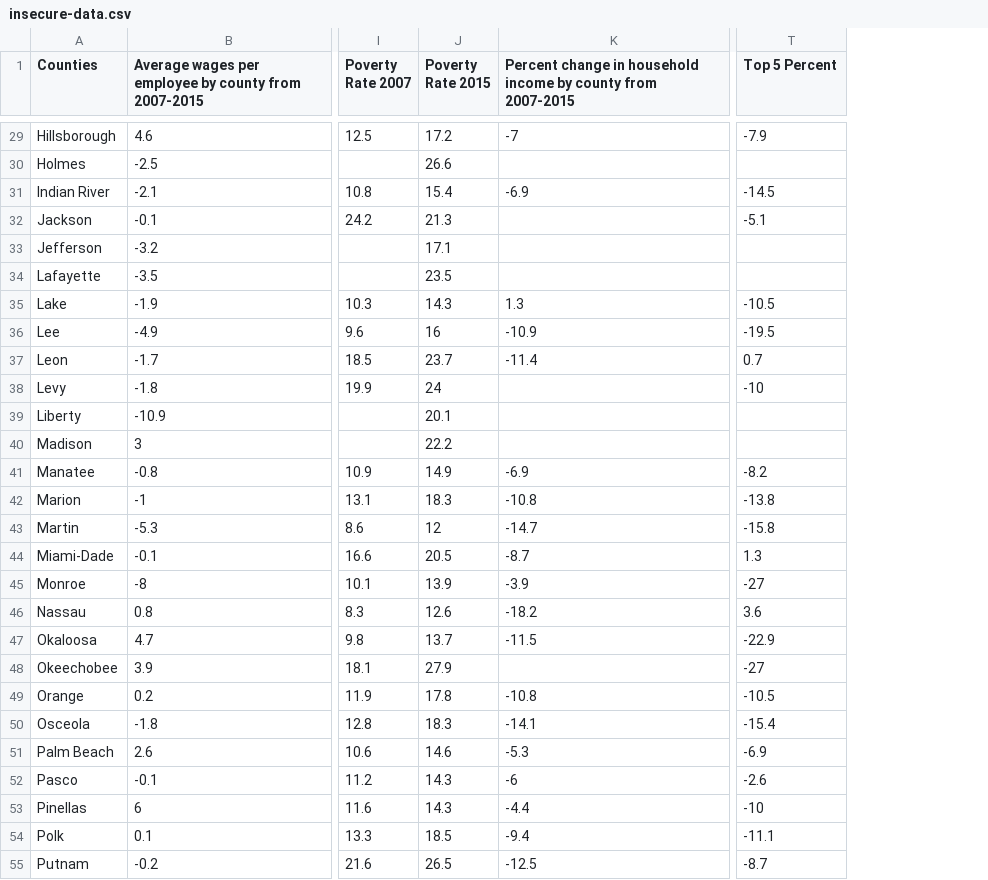
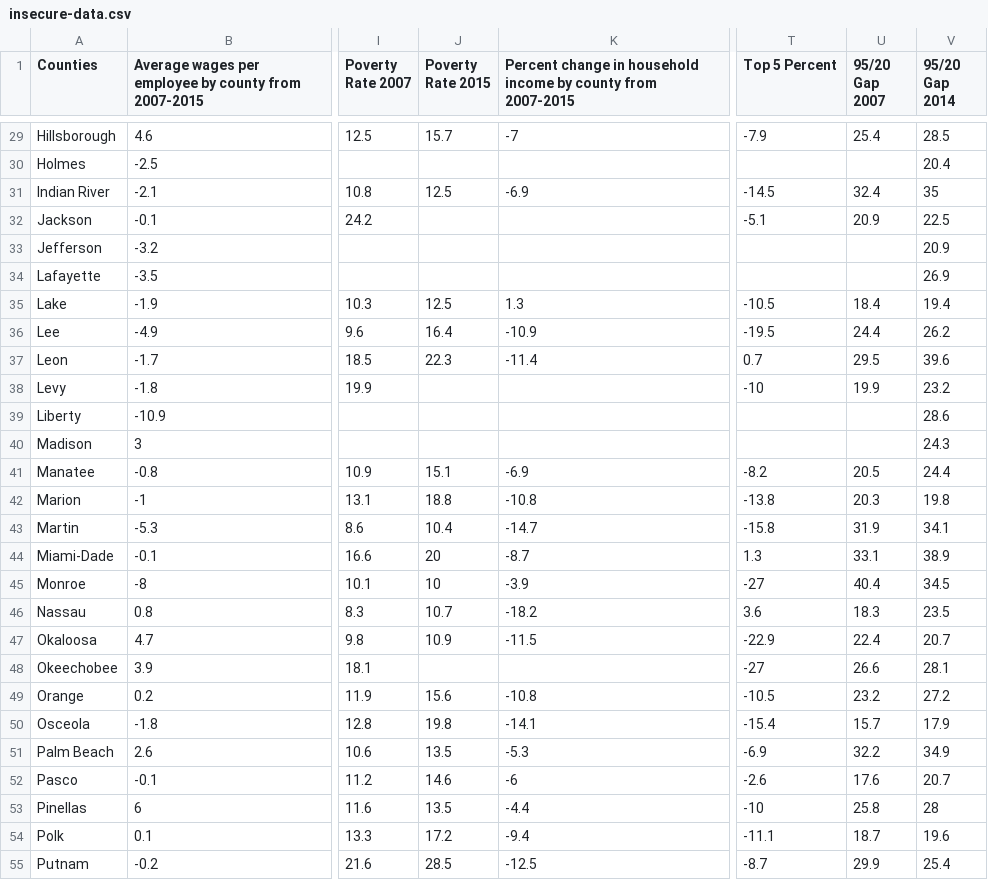
Before and after one commit to MiamiHerald/data-viz_fl-economic-insecurity, a CSV file: src/static/data/insecure-data.csv, drawn as a sheet; only a part is shown, gaps mark what is left out; the diff covers the shown part only; the diff names each change by its address in the sheet, - before the commit and + after, or states it on an @@ line.

```diff
--- a/src/static/data/insecure-data.csv
+++ b/src/static/data/insecure-data.csv
+column U (95/20 Gap 2007), rows 29-55: 25.4 |  | 32.4 | 20.9 |  |  | 18.4 | 24.4 | 29.5 | 19.9 |  |  | 20.5 | 20.3 | 31.9 | 33.1 | 40.4 | 18.3 | 22.4 | 26.6 | 23.2 | 15.7 | 32.2 | 17.6 | 25.8 | 18.7 | 29.9
+column V (95/20 Gap 2014), rows 29-55: 28.5 | 20.4 | 35 | 22.5 | 20.9 | 26.9 | 19.4 | 26.2 | 39.6 | 23.2 | 28.6 | 24.3 | 24.4 | 19.8 | 34.1 | 38.9 | 34.5 | 23.5 | 20.7 | 28.1 | 27.2 | 17.9 | 34.9 | 20.7 | 28 | 19.6 | 25.4
-J29 (Poverty Rate 2015): 17.2
+J29 (Poverty Rate 2015): 15.7
-J30 (Poverty Rate 2015): 26.6
+J30 (Poverty Rate 2015): (empty)
-J31 (Poverty Rate 2015): 15.4
+J31 (Poverty Rate 2015): 12.5
-J32 (Poverty Rate 2015): 21.3
+J32 (Poverty Rate 2015): (empty)
-J33 (Poverty Rate 2015): 17.1
+J33 (Poverty Rate 2015): (empty)
-J34 (Poverty Rate 2015): 23.5
+J34 (Poverty Rate 2015): (empty)
-J35 (Poverty Rate 2015): 14.3
+J35 (Poverty Rate 2015): 12.5
-J36 (Poverty Rate 2015): 16
+J36 (Poverty Rate 2015): 16.4
-J37 (Poverty Rate 2015): 23.7
+J37 (Poverty Rate 2015): 22.3
-J38 (Poverty Rate 2015): 24
+J38 (Poverty Rate 2015): (empty)
-J39 (Poverty Rate 2015): 20.1
+J39 (Poverty Rate 2015): (empty)
-J40 (Poverty Rate 2015): 22.2
+J40 (Poverty Rate 2015): (empty)
-J41 (Poverty Rate 2015): 14.9
+J41 (Poverty Rate 2015): 15.1
-J42 (Poverty Rate 2015): 18.3
+J42 (Poverty Rate 2015): 18.8
-J43 (Poverty Rate 2015): 12
+J43 (Poverty Rate 2015): 10.4
-J44 (Poverty Rate 2015): 20.5
+J44 (Poverty Rate 2015): 20
-J45 (Poverty Rate 2015): 13.9
+J45 (Poverty Rate 2015): 10
-J46 (Poverty Rate 2015): 12.6
+J46 (Poverty Rate 2015): 10.7
-J47 (Poverty Rate 2015): 13.7
+J47 (Poverty Rate 2015): 10.9
-J48 (Poverty Rate 2015): 27.9
+J48 (Poverty Rate 2015): (empty)
-J49 (Poverty Rate 2015): 17.8
+J49 (Poverty Rate 2015): 15.6
-J50 (Poverty Rate 2015): 18.3
+J50 (Poverty Rate 2015): 19.8
-J51 (Poverty Rate 2015): 14.6
+J51 (Poverty Rate 2015): 13.5
-J52 (Poverty Rate 2015): 14.3
+J52 (Poverty Rate 2015): 14.6
-J53 (Poverty Rate 2015): 14.3
+J53 (Poverty Rate 2015): 13.5
-J54 (Poverty Rate 2015): 18.5
+J54 (Poverty Rate 2015): 17.2
-J55 (Poverty Rate 2015): 26.5
+J55 (Poverty Rate 2015): 28.5
```
Also changed, not shown: 50 edited cells elsewhere in this file.
